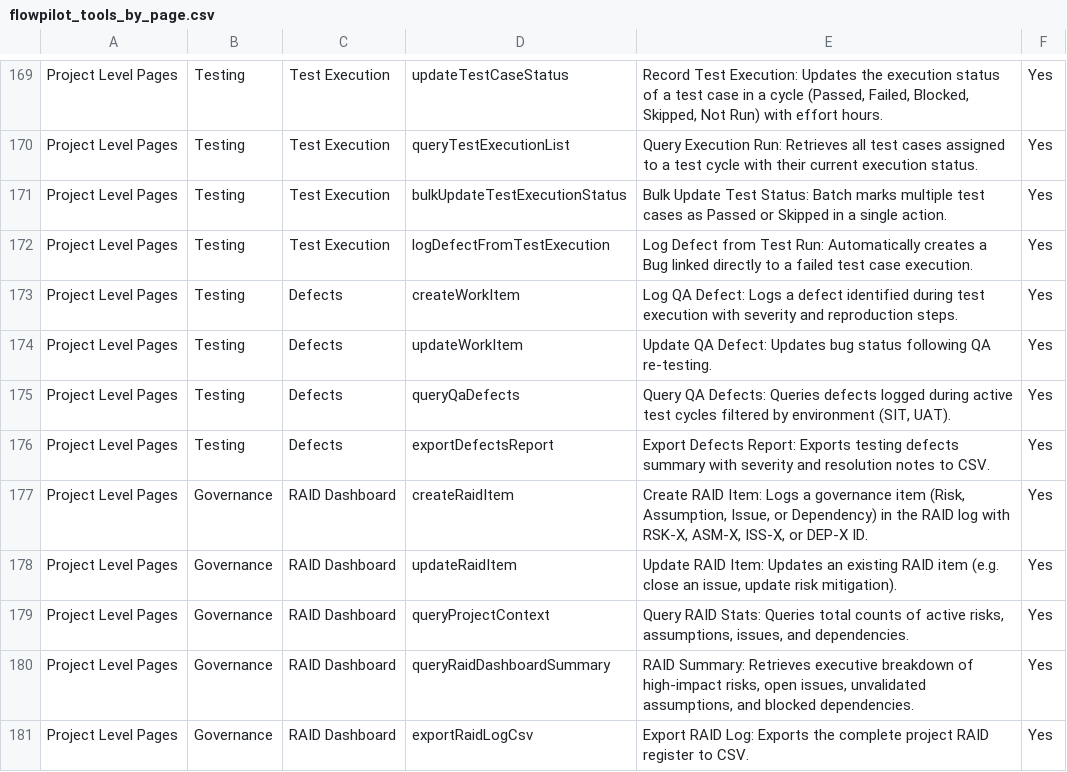
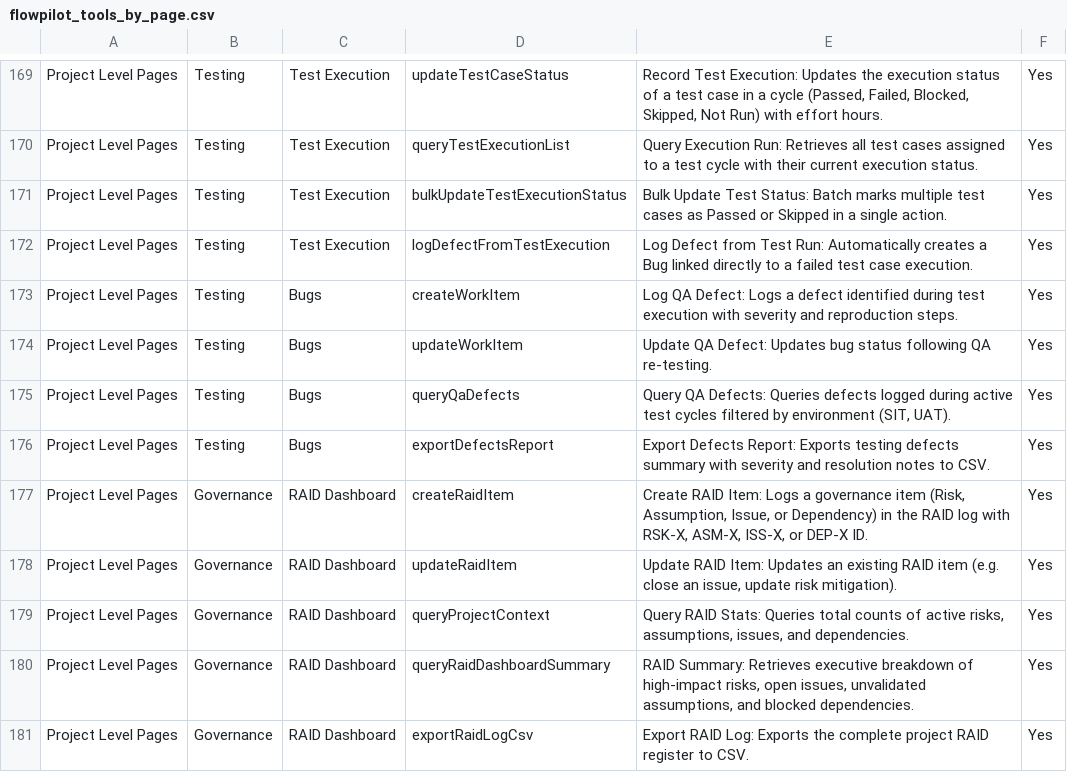
Before and after one commit to ramancnair/Workwayz, a CSV file: docs/flowpilot_tools_by_page.csv, drawn as a sheet; only a part is shown, gaps mark what is left out; the diff covers the shown part only.

```diff
--- a/docs/flowpilot_tools_by_page.csv
+++ b/docs/flowpilot_tools_by_page.csv
@@ -172,6 +172,6 @@ Project Level Pages,Testing,Test Execution,bulkUpdateTestExecutionStatus,"Bulk U
 Project Level Pages,Testing,Test Execution,logDefectFromTestExecution,"Log Defect from Test Run: Automatically creates a Bug linked directly to a failed test case execution.",Yes
-Project Level Pages,Testing,Defects,createWorkItem,"Log QA Defect: Logs a defect identified during test execution with severity and reproduction steps.",Yes
-Project Level Pages,Testing,Defects,updateWorkItem,"Update QA Defect: Updates bug status following QA re-testing.",Yes
-Project Level Pages,Testing,Defects,queryQaDefects,"Query QA Defects: Queries defects logged during active test cycles filtered by environment (SIT, UAT).",Yes
-Project Level Pages,Testing,Defects,exportDefectsReport,"Export Defects Report: Exports testing defects summary with severity and resolution notes to CSV.",Yes
+Project Level Pages,Testing,Bugs,createWorkItem,"Log QA Defect: Logs a defect identified during test execution with severity and reproduction steps.",Yes
+Project Level Pages,Testing,Bugs,updateWorkItem,"Update QA Defect: Updates bug status following QA re-testing.",Yes
+Project Level Pages,Testing,Bugs,queryQaDefects,"Query QA Defects: Queries defects logged during active test cycles filtered by environment (SIT, UAT).",Yes
+Project Level Pages,Testing,Bugs,exportDefectsReport,"Export Defects Report: Exports testing defects summary with severity and resolution notes to CSV.",Yes
 Project Level Pages,Governance,RAID Dashboard,createRaidItem,"Create RAID Item: Logs a governance item (Risk, Assumption, Issue, or Dependency) in the RAID log with RSK-X, ASM-X, ISS-X, or DEP-X ID.",Yes
```
Also changed, not shown: 26 edited cells elsewhere in this file, 17 other files.
